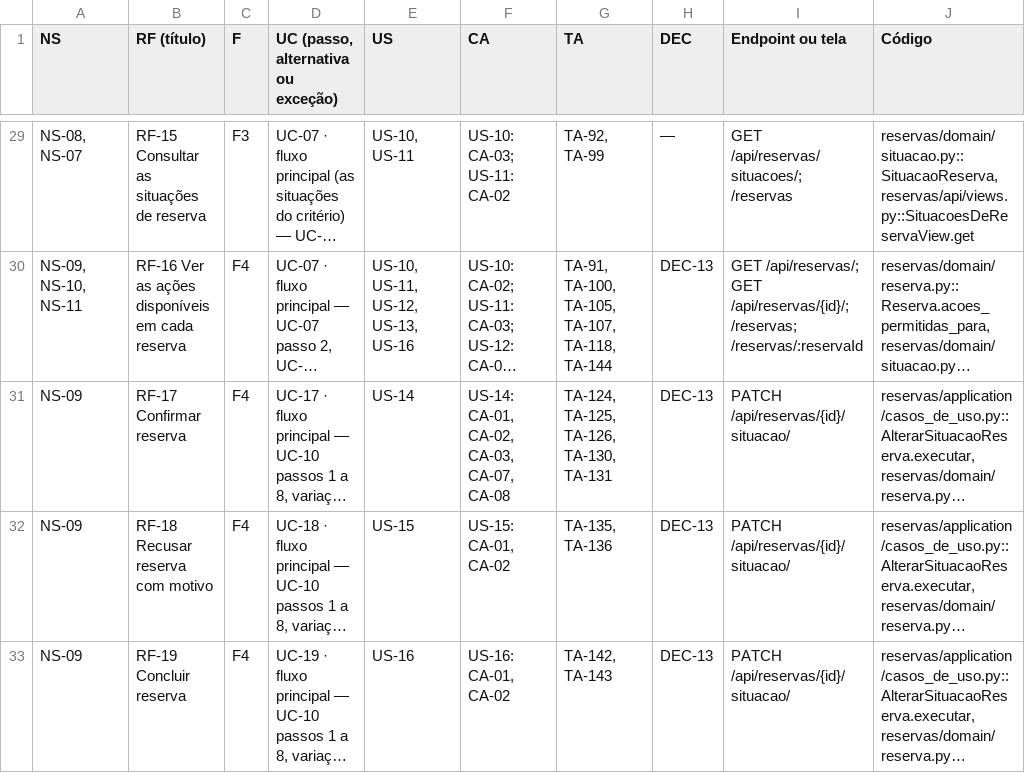
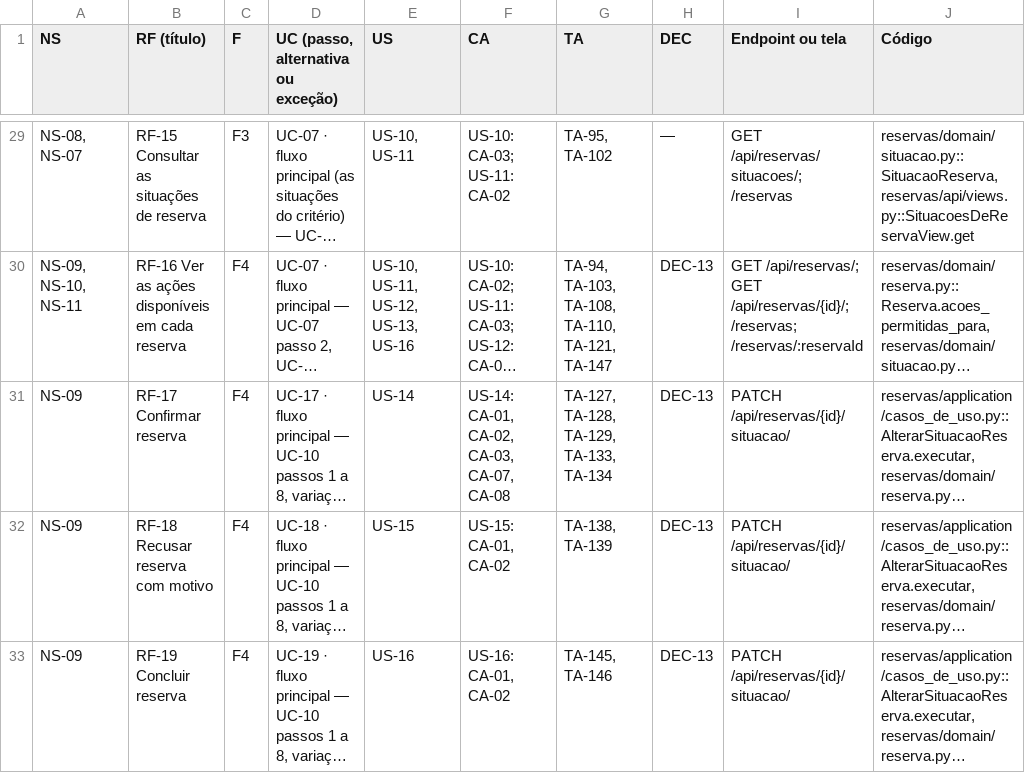
Before and after one commit to maxzdosreis/PP_Grupo03_ConectaCampus, a CSV file: docs/fontes/requisitos/rastreabilidade/matriz.csv, drawn as a sheet; only a part is shown, gaps mark what is left out; long unchanged cells end in …; the diff covers the shown part only; the diff names each change by its address in the sheet, - before the commit and + after, or states it on an @@ line.

```diff
--- a/docs/fontes/requisitos/rastreabilidade/matriz.csv
+++ b/docs/fontes/requisitos/rastreabilidade/matriz.csv
-G29 (TA): TA-92, TA-99
+G29 (TA): TA-95, TA-102
-G30 (TA): TA-91, TA-100, TA-105, TA-107, TA-118, TA-144
+G30 (TA): TA-94, TA-103, TA-108, TA-110, TA-121, TA-147
-G31 (TA): TA-124, TA-125, TA-126, TA-130, TA-131
+G31 (TA): TA-127, TA-128, TA-129, TA-133, TA-134
-G32 (TA): TA-135, TA-136
+G32 (TA): TA-138, TA-139
-G33 (TA): TA-142, TA-143
+G33 (TA): TA-145, TA-146
```
Also changed, not shown: 55 edited cells elsewhere in this file, 58 other files.
